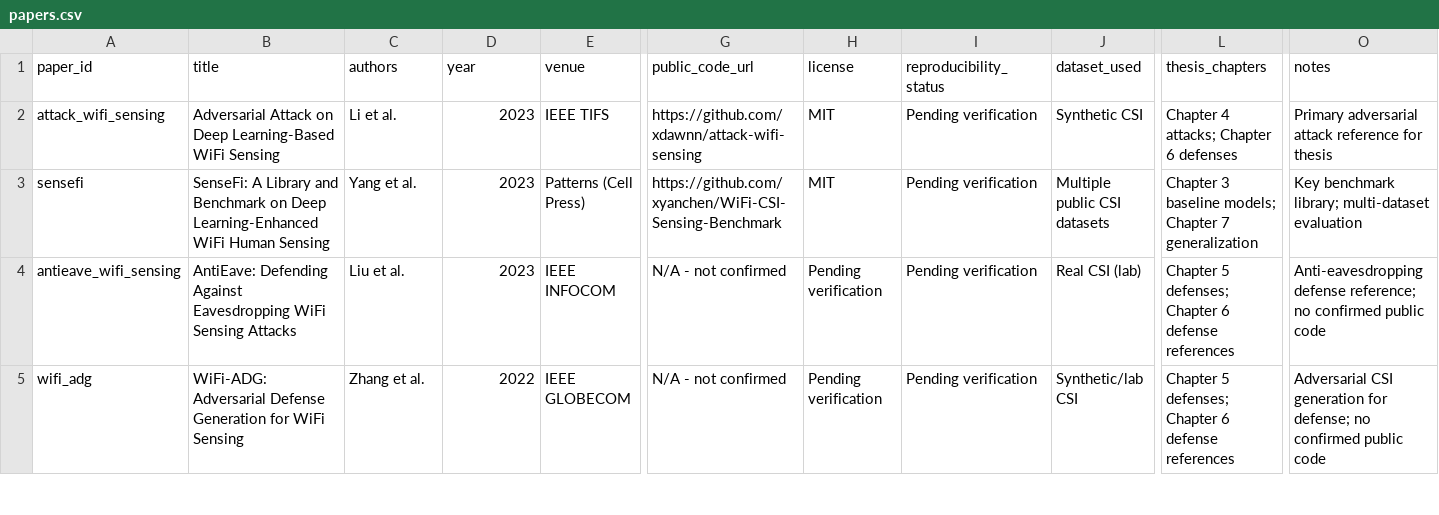
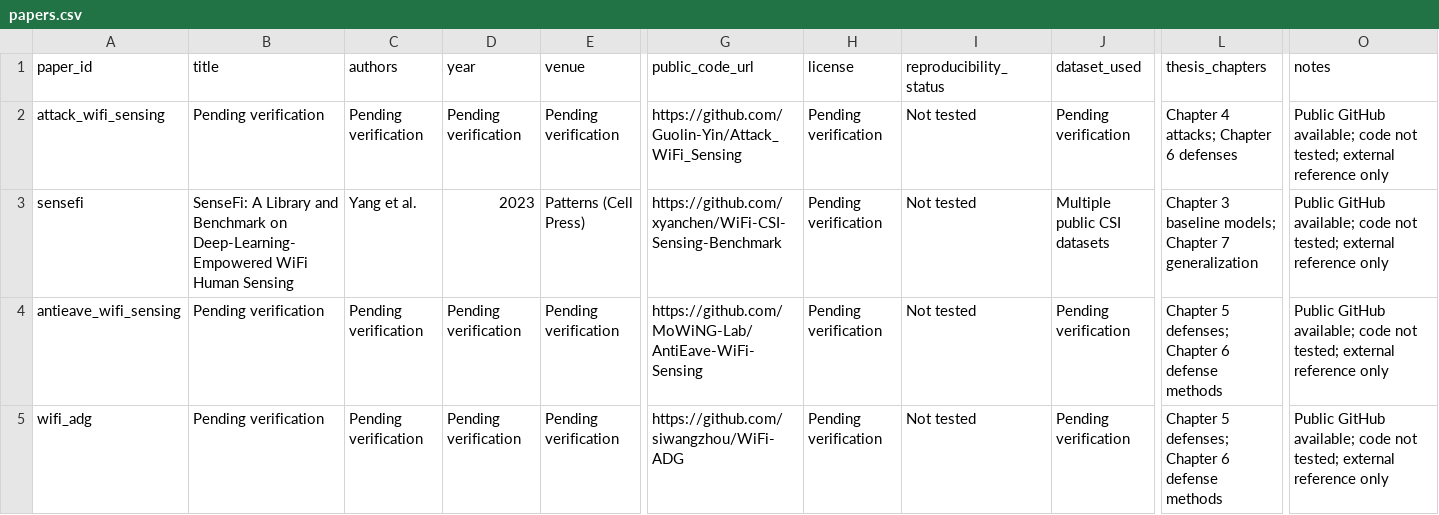
Before and after one commit to shahram-h-hesari/secure-wifi-csi-healthcare-sensing, a CSV file: literature/papers.csv, drawn as a sheet; only a part is shown, gaps mark what is left out; the diff covers the shown part only; the diff names each change by its address in the sheet, - before the commit and + after, or states it on an @@ line.

Commit message:
Rebuild papers.csv: correct all GitHub URLs; remove xdawnn/fake links; fix reproducibility_status; add mobicom_2024 entry

```diff
--- a/literature/papers.csv
+++ b/literature/papers.csv
-B2 (title): Adversarial Attack on Deep Learning-Based WiFi Sensing
+B2 (title): Pending verification
-C2 (authors): Li et al.
+C2 (authors): Pending verification
-D2 (year): 2023
+D2 (year): Pending verification
-E2 (venue): IEEE TIFS
+E2 (venue): Pending verification
-G2 (public_code_url): https://github.com/xdawnn/attack-wifi-sensing
+G2 (public_code_url): https://github.com/Guolin-Yin/Attack_WiFi_Sensing
-H2:H3 (license): MIT
+H2:H3 (license): Pending verification
-I2:I5 (reproducibility_status): Pending verification
+I2:I5 (reproducibility_status): Not tested
-J2 (dataset_used): Synthetic CSI
+J2 (dataset_used): Pending verification
-O2 (notes): Primary adversarial attack reference for thesis
+O2 (notes): Public GitHub available; code not tested; external reference only
-B3 (title): …Benchmark on Deep Learning-Enhanced WiFi Human…
+B3 (title): …Benchmark on Deep-Learning-Empowered WiFi Human…
-O3 (notes): Key benchmark library; multi-dataset evaluation
+O3 (notes): Public GitHub available; code not tested; external reference only
-B4 (title): AntiEave: Defending Against Eavesdropping WiFi Sensing Attacks
+B4 (title): Pending verification
-C4 (authors): Liu et al.
+C4 (authors): Pending verification
-D4 (year): 2023
+D4 (year): Pending verification
-E4 (venue): IEEE INFOCOM
+E4 (venue): Pending verification
-G4 (public_code_url): N/A - not confirmed
+G4 (public_code_url): https://github.com/MoWiNG-Lab/AntiEave-WiFi-Sensing
-J4 (dataset_used): Real CSI (lab)
+J4 (dataset_used): Pending verification
-L4:L5 (thesis_chapters): …6 defense references
+L4:L5 (thesis_chapters): …6 defense methods
-O4 (notes): Anti-eavesdropping defense reference; no confirmed public code
+O4 (notes): Public GitHub available; code not tested; external reference only
-B5 (title): WiFi-ADG: Adversarial Defense Generation for WiFi Sensing
+B5 (title): Pending verification
-C5 (authors): Zhang et al.
+C5 (authors): Pending verification
-D5 (year): 2022
+D5 (year): Pending verification
-E5 (venue): IEEE GLOBECOM
+E5 (venue): Pending verification
-G5 (public_code_url): N/A - not confirmed
+G5 (public_code_url): https://github.com/siwangzhou/WiFi-ADG
-J5 (dataset_used): Synthetic/lab CSI
+J5 (dataset_used): Pending verification
-O5 (notes): Adversarial CSI generation for defense; no confirmed public code
+O5 (notes): Public GitHub available; code not tested; external reference only
```
Also changed, not shown: 1 added row, 3 removed rows and 58 edited cells elsewhere in this file.
